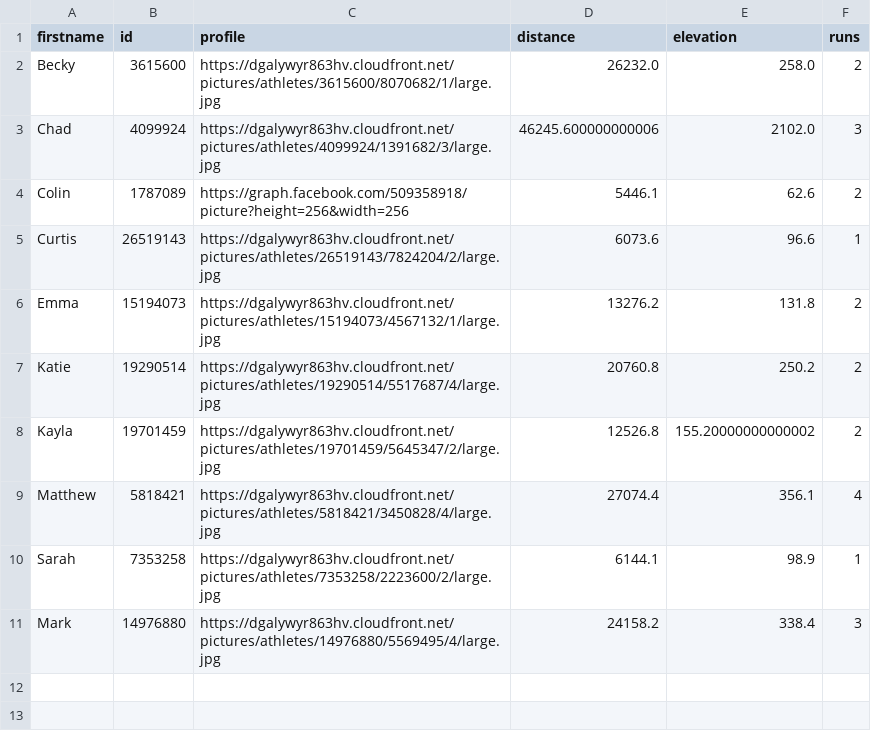
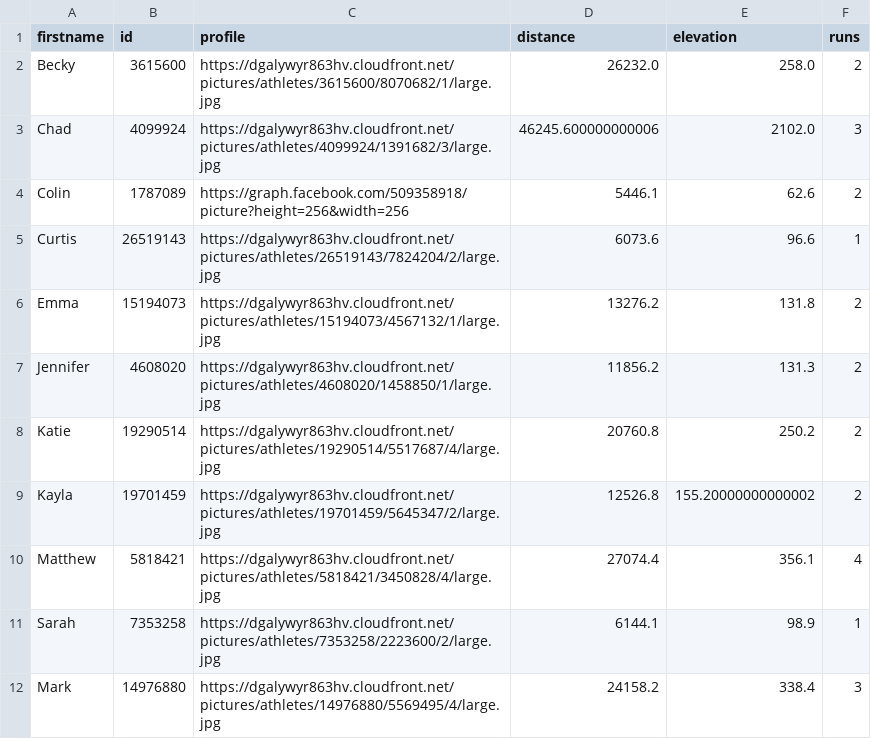
Before and after one commit to dartmouthrunners/dartmouthrunners.github.io, a CSV file: strava/data/recent_activities.csv, drawn as a sheet.

Commit message:
updated strava stats

```diff
--- a/strava/data/recent_activities.csv
+++ b/strava/data/recent_activities.csv
@@ -6,2 +6,3 @@ Curtis,26519143,https://dgalywyr863hv.cloudfront.net/pictures/athletes/26519143/
 Emma,15194073,https://dgalywyr863hv.cloudfront.net/pictures/athletes/15194073/4567132/1/large.jpg,13276.2,131.8,2
+Jennifer,4608020,https://dgalywyr863hv.cloudfront.net/pictures/athletes/4608020/1458850/1/large.jpg,11856.2,131.3,2
 Katie,19290514,https://dgalywyr863hv.cloudfront.net/pictures/athletes/19290514/5517687/4/large.jpg,20760.8,250.2,2
```
